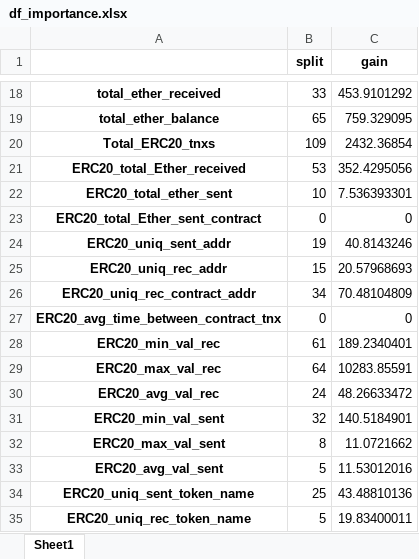
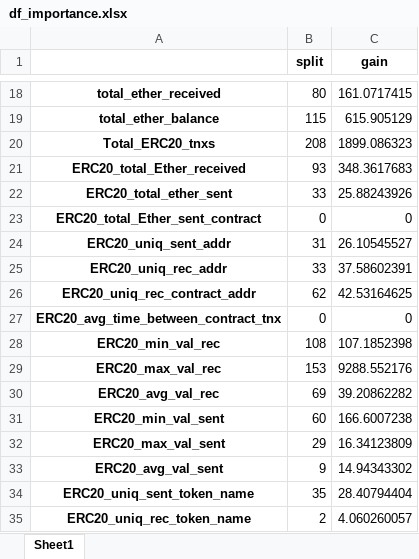
Before and after one commit to guyrux/ethereum_laundering, an Excel workbook: data/processed/df_importance.xlsx, sheet Sheet1, drawn as a sheet; only a part is shown, gaps mark what is left out; values as stored, in another font and other column widths than the file's, no borders; the diff covers the shown part only; the diff names each change by its address in the sheet, - before the commit and + after, or states it on an @@ line.

```diff
--- a/data/processed/df_importance.xlsx (sheet Sheet1)
+++ b/data/processed/df_importance.xlsx (sheet Sheet1)
-B18 (split): 33
+B18 (split): 80
-C18 (gain): 453.9101292
+C18 (gain): 161.0717415
-B19 (split): 65
+B19 (split): 115
-C19 (gain): 759.329095
+C19 (gain): 615.905129
-B20 (split): 109
+B20 (split): 208
-C20 (gain): 2432.36854
+C20 (gain): 1899.086323
-B21 (split): 53
+B21 (split): 93
-C21 (gain): 352.4295056
+C21 (gain): 348.3617683
-B22 (split): 10
+B22 (split): 33
-C22 (gain): 7.536393301
+C22 (gain): 25.88243926
-B24 (split): 19
+B24 (split): 31
-C24 (gain): 40.8143246
+C24 (gain): 26.10545527
-B25 (split): 15
+B25 (split): 33
-C25 (gain): 20.57968693
+C25 (gain): 37.58602391
-B26 (split): 34
+B26 (split): 62
-C26 (gain): 70.48104809
+C26 (gain): 42.53164625
-B28 (split): 61
+B28 (split): 108
-C28 (gain): 189.2340401
+C28 (gain): 107.1852398
-B29 (split): 64
+B29 (split): 153
-C29 (gain): 10283.85591
+C29 (gain): 9288.552176
-B30 (split): 24
+B30 (split): 69
-C30 (gain): 48.26633472
+C30 (gain): 39.20862282
-B31 (split): 32
+B31 (split): 60
-C31 (gain): 140.5184901
+C31 (gain): 166.6007238
-B32 (split): 8
+B32 (split): 29
-C32 (gain): 11.0721662
+C32 (gain): 16.34123809
-B33 (split): 5
+B33 (split): 9
-C33 (gain): 11.53012016
+C33 (gain): 14.94343302
-B34 (split): 25
+B34 (split): 35
-C34 (gain): 43.48810136
+C34 (gain): 28.40794404
-B35 (split): 5
+B35 (split): 2
-C35 (gain): 19.83400011
+C35 (gain): 4.060260057
```
Also changed, not shown: 36 edited cells elsewhere in this sheet, data/processed/AUC vs n_estimators vs depth.xlsx, data/processed/Comparação para cada feature mais importante.xlsx, 31 other files.
